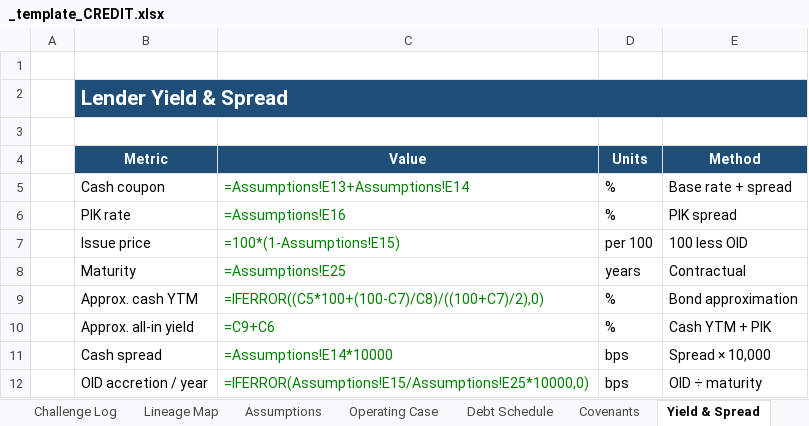
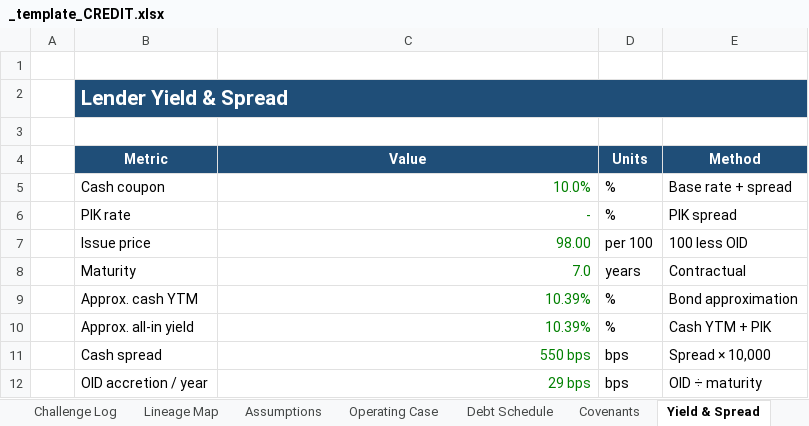
Before and after one commit to SMC17/finance-segway, an Excel workbook: 05_Private_Credit/_template_CREDIT.xlsx, sheet Yield & Spread, drawn as a sheet; values as stored, in another font and other column widths than the file's, no borders; formulas without a stored value are shown as written; the diff names each change by its address in the sheet, - before the commit and + after, or states it on an @@ line.

```diff
--- a/05_Private_Credit/_template_CREDIT.xlsx (sheet Yield & Spread)
+++ b/05_Private_Credit/_template_CREDIT.xlsx (sheet Yield & Spread)
-C2:E2 fill: none
+C2:E2 fill: #1F4E78
-C5 (Value): =Assumptions!E13+Assumptions!E14
+C5 (Value): 10.0%
-C6 (Value): =Assumptions!E16
+C6 (Value): -
-C7 (Value): =100*(1-Assumptions!E15)
+C7 (Value): 98.00
-C8 (Value): =Assumptions!E25
+C8 (Value): 7.0
-C9 (Value): =IFERROR((C5*100+(100-C7)/C8)/((100+C7)/2),0)
+C9 (Value): 10.39%
-C10 (Value): =C9+C6
+C10 (Value): 10.39%
-C11 (Value): =Assumptions!E14*10000
+C11 (Value): 550 bps
-C12 (Value): =IFERROR(Assumptions!E15/Assumptions!E25*10000,0)
+C12 (Value): 29 bps
```
Also changed, not shown: sheet Debt Schedule, sheet Operating Case, sheet Covenants, sheet Sensitivity, sheet Assumptions, sheet Recovery, 7 more sheets, other sheet tabs, 01_Investment_Banking/_template_BASE.xlsx, 02_Corporate_Finance/_template_BASE.xlsx, 43 other files.
